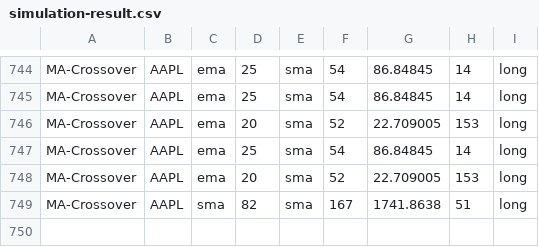
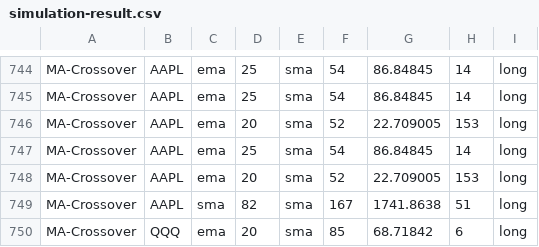
Before and after one commit to webclinic017/Stock-Analyser-Trader, a CSV file: Proof Of Concept/data/simulation-result.csv, drawn as a sheet; only a part is shown, gaps mark what is left out; the diff names each change by its address in the sheet, - before the commit and + after, or states it on an @@ line.

Commit message:
Got min-to-min live data for Trader, Added logic ideas

```diff
--- a/Proof Of Concept/data/simulation-result.csv
+++ b/Proof Of Concept/data/simulation-result.csv
+row 750: MA-Crossover | QQQ | ema | 20 | sma | 85 | 68.71842 | 6 | long
```
Also changed, not shown: 9 other files.
